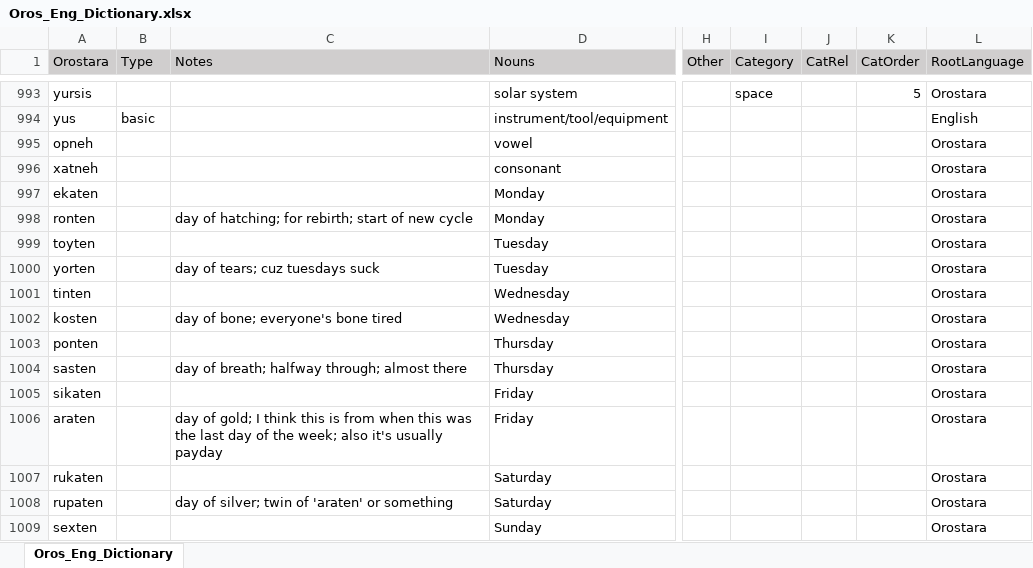
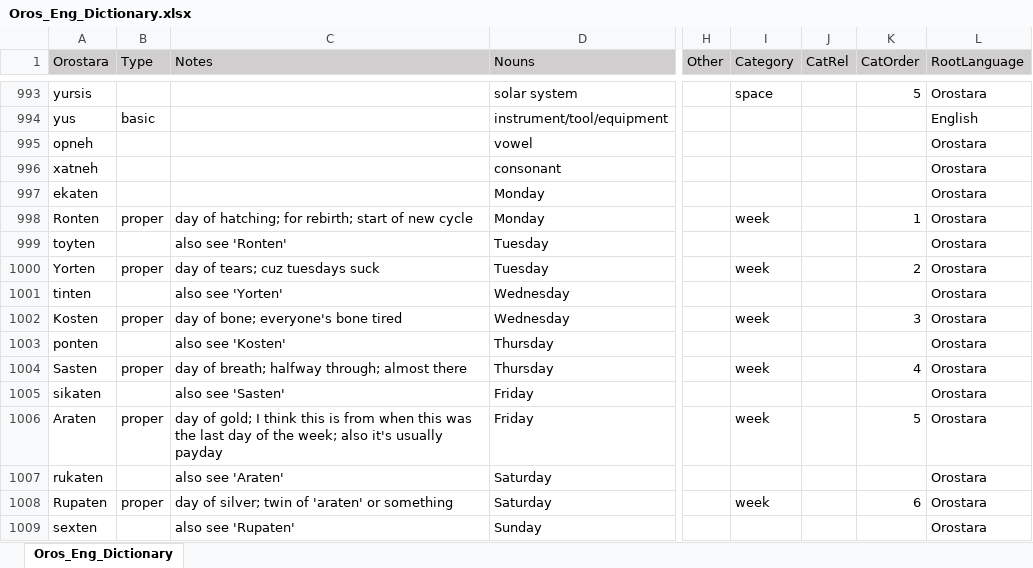
Before and after one commit to brushscape/Orostara-Dictionary, an Excel workbook: files/Oros_Eng_Dictionary.xlsx, sheet Oros_Eng_Dictionary, drawn as a sheet; only a part is shown, gaps mark what is left out; values as stored, in another font and other column widths than the file's, no borders; table styles not drawn; the diff covers the shown part only; the diff names each change by its address in the sheet, - before the commit and + after, or states it on an @@ line.

Commit message:
more days week stuff

```diff
--- a/files/Oros_Eng_Dictionary.xlsx (sheet Oros_Eng_Dictionary)
+++ b/files/Oros_Eng_Dictionary.xlsx (sheet Oros_Eng_Dictionary)
-A998 (Orostara): ronten
+A998 (Orostara): Ronten
-B998 (Type): (empty)
+B998 (Type): proper
-I998 (Category): (empty)
+I998 (Category): week
-K998 (CatOrder): (empty)
+K998 (CatOrder): 1
-C999 (Notes): (empty)
+C999 (Notes): also see 'Ronten'
-A1000 (Orostara): yorten
+A1000 (Orostara): Yorten
-B1000 (Type): (empty)
+B1000 (Type): proper
-I1000 (Category): (empty)
+I1000 (Category): week
-K1000 (CatOrder): (empty)
+K1000 (CatOrder): 2
-C1001 (Notes): (empty)
+C1001 (Notes): also see 'Yorten'
-A1002 (Orostara): kosten
+A1002 (Orostara): Kosten
-B1002 (Type): (empty)
+B1002 (Type): proper
-I1002 (Category): (empty)
+I1002 (Category): week
-K1002 (CatOrder): (empty)
+K1002 (CatOrder): 3
-C1003 (Notes): (empty)
+C1003 (Notes): also see 'Kosten'
-A1004 (Orostara): sasten
+A1004 (Orostara): Sasten
-B1004 (Type): (empty)
+B1004 (Type): proper
-I1004 (Category): (empty)
+I1004 (Category): week
-K1004 (CatOrder): (empty)
+K1004 (CatOrder): 4
-C1005 (Notes): (empty)
+C1005 (Notes): also see 'Sasten'
-A1006 (Orostara): araten
+A1006 (Orostara): Araten
-B1006 (Type): (empty)
+B1006 (Type): proper
-I1006 (Category): (empty)
+I1006 (Category): week
-K1006 (CatOrder): (empty)
+K1006 (CatOrder): 5
-C1007 (Notes): (empty)
+C1007 (Notes): also see 'Araten'
-A1008 (Orostara): rupaten
+A1008 (Orostara): Rupaten
-B1008 (Type): (empty)
+B1008 (Type): proper
-I1008 (Category): (empty)
+I1008 (Category): week
-K1008 (CatOrder): (empty)
+K1008 (CatOrder): 6
-C1009 (Notes): (empty)
+C1009 (Notes): also see 'Rupaten'
```
Also changed, not shown: 69 edited cells and cell formats elsewhere in this sheet, 3 other files.
